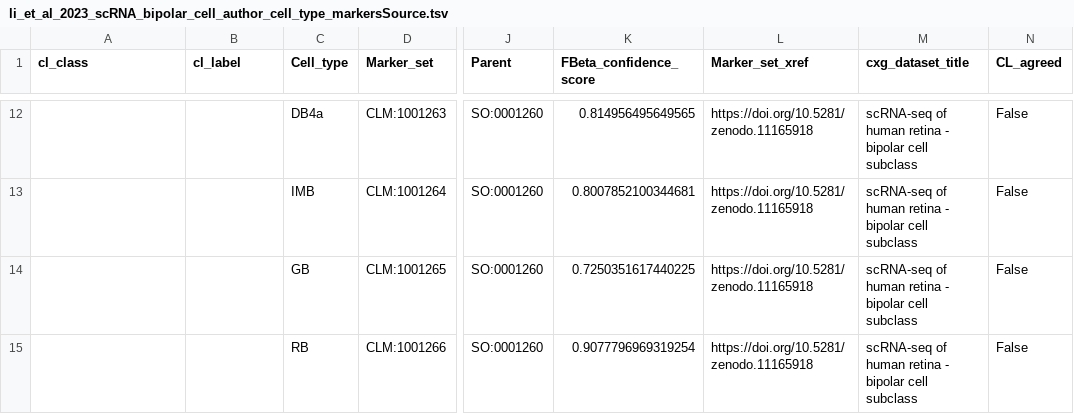
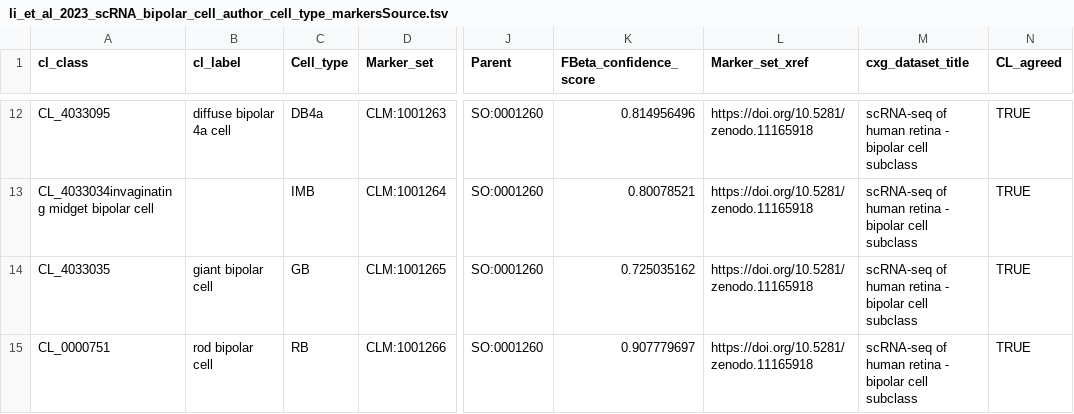
Before and after one commit to Cellular-Semantics/CellMark, a TSV file: src/markers/li_et_al_2023_scRNA_bipolar_cell_author_cell_type_markersSource.tsv, drawn as a sheet; only a part is shown, gaps mark what is left out; the diff covers the shown part only; the diff names each change by its address in the sheet, - before the commit and + after, or states it on an @@ line.

```diff
--- a/src/markers/li_et_al_2023_scRNA_bipolar_cell_author_cell_type_markersSource.tsv
+++ b/src/markers/li_et_al_2023_scRNA_bipolar_cell_author_cell_type_markersSource.tsv
-A12 (cl_class): (empty)
+A12 (cl_class): CL_4033095
-B12 (cl_label): (empty)
+B12 (cl_label): diffuse bipolar 4a cell
-K12 (FBeta_confidence_score): 0.814956495649565
+K12 (FBeta_confidence_score): 0.814956496
-N12:N15 (CL_agreed): False
+N12:N15 (CL_agreed): TRUE
-A13 (cl_class): (empty)
+A13 (cl_class): CL_4033034invaginating midget bipolar cell
-K13 (FBeta_confidence_score): 0.8007852100344681
+K13 (FBeta_confidence_score): 0.80078521
-A14 (cl_class): (empty)
+A14 (cl_class): CL_4033035
-B14 (cl_label): (empty)
+B14 (cl_label): giant bipolar cell
-K14 (FBeta_confidence_score): 0.7250351617440225
+K14 (FBeta_confidence_score): 0.725035162
-A15 (cl_class): (empty)
+A15 (cl_class): CL_0000751
-B15 (cl_label): (empty)
+B15 (cl_label): rod bipolar cell
-K15 (FBeta_confidence_score): 0.9077796969319254
+K15 (FBeta_confidence_score): 0.907779697
```
Also changed, not shown: 39 edited cells elsewhere in this file, src/markers/li_et_al_2023_snRNA_bipolar_cell_author_cell_type_markersSource.tsv.
